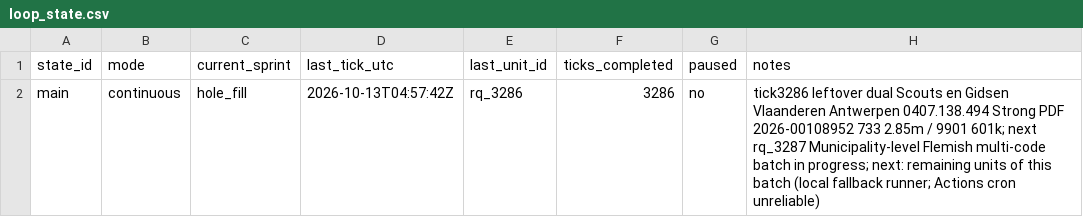
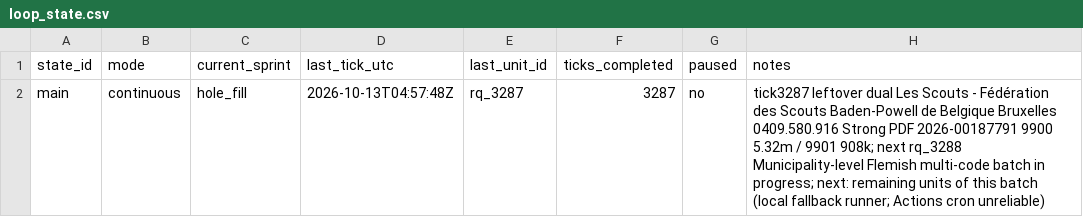
Before and after one commit to kareljanr/AIpolitics, a CSV file: docs/doge/data/loop_state.csv, drawn as a sheet.

```diff
--- a/docs/doge/data/loop_state.csv
+++ b/docs/doge/data/loop_state.csv
@@ -1,2 +1,2 @@
 state_id,mode,current_sprint,last_tick_utc,last_unit_id,ticks_completed,paused,notes
-main,continuous,hole_fill,2026-10-13T04:57:42Z,rq_3286,3286,no,tick3286 leftover dual Scouts en Gidsen Vlaanderen Antwerpen 0407.138.494 Strong PDF 2026-00108952 733 2.85m / 9901 601k; next rq_3287 Municipality-level Flemish multi-code batch in progress; next: remaining units of this batch (local fallback runner; Actions cron unreliable)
+main,continuous,hole_fill,2026-10-13T04:57:48Z,rq_3287,3287,no,tick3287 leftover dual Les Scouts - Fédération des Scouts Baden-Powell de Belgique Bruxelles 0409.580.916 Strong PDF 2026-00187791 9900 5.32m / 9901 908k; next rq_3288 Municipality-level Flemish multi-code batch in progress; next: remaining units of this batch (local fallback runner; Actions cron unreliable)
```
Also changed, not shown: docs/doge/data/research_queue.csv, 13 other files.
